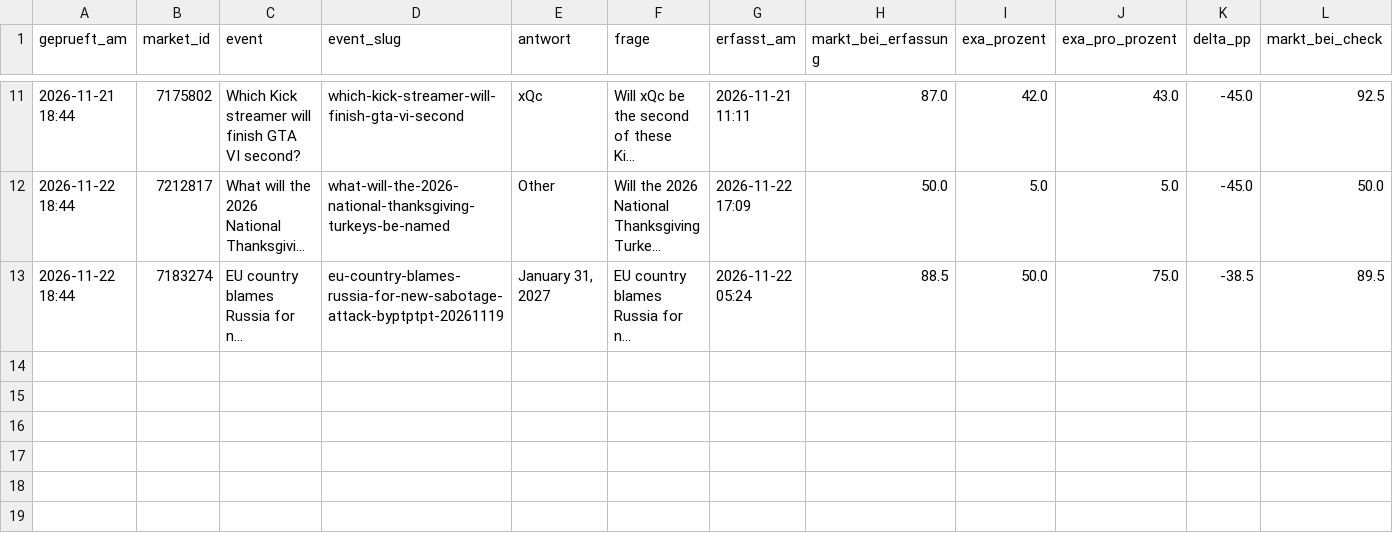
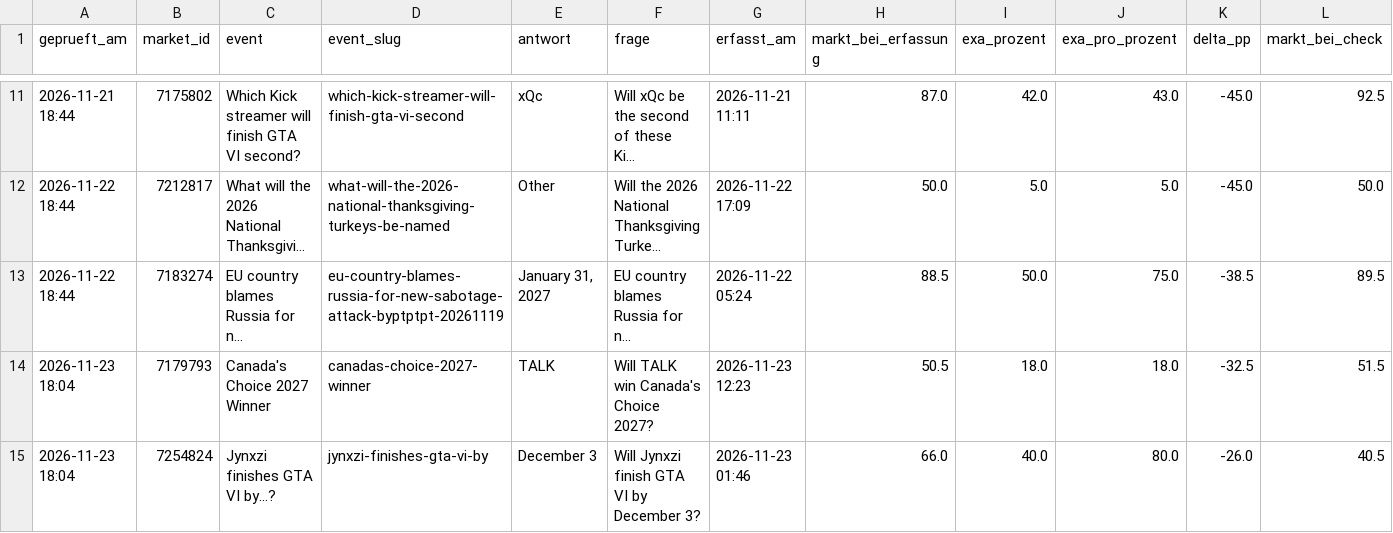
Before and after one commit to Fluc10/polymarket-scanner, a CSV file: data/futuresearch_log.csv, drawn as a sheet; only a part is shown, gaps mark what is left out; long unchanged cells end in …; rows hold the shown columns only; the diff names each change by its address in the sheet, - before the commit and + after, or states it on an @@ line.

```diff
--- a/data/futuresearch_log.csv
+++ b/data/futuresearch_log.csv
+row 14: 2026-11-23 18:04 | 7179793 | Canada's Choice 2027 Winner | canadas-choice-2027-winner | TALK | Will TALK win Canada's Choice 2027? | 2026-11-23 12:23 | 50.5 | 18.0 | 18.0 | -32.5 | 51.5
+row 15: 2026-11-23 18:04 | 7254824 | Jynxzi finishes GTA VI by...? | jynxzi-finishes-gta-vi-by | December 3 | Will Jynxzi finish GTA VI by December 3? | 2026-11-23 01:46 | 66.0 | 40.0 | 80.0 | -26.0 | 40.5
```
Also changed, not shown: 1 other file.
